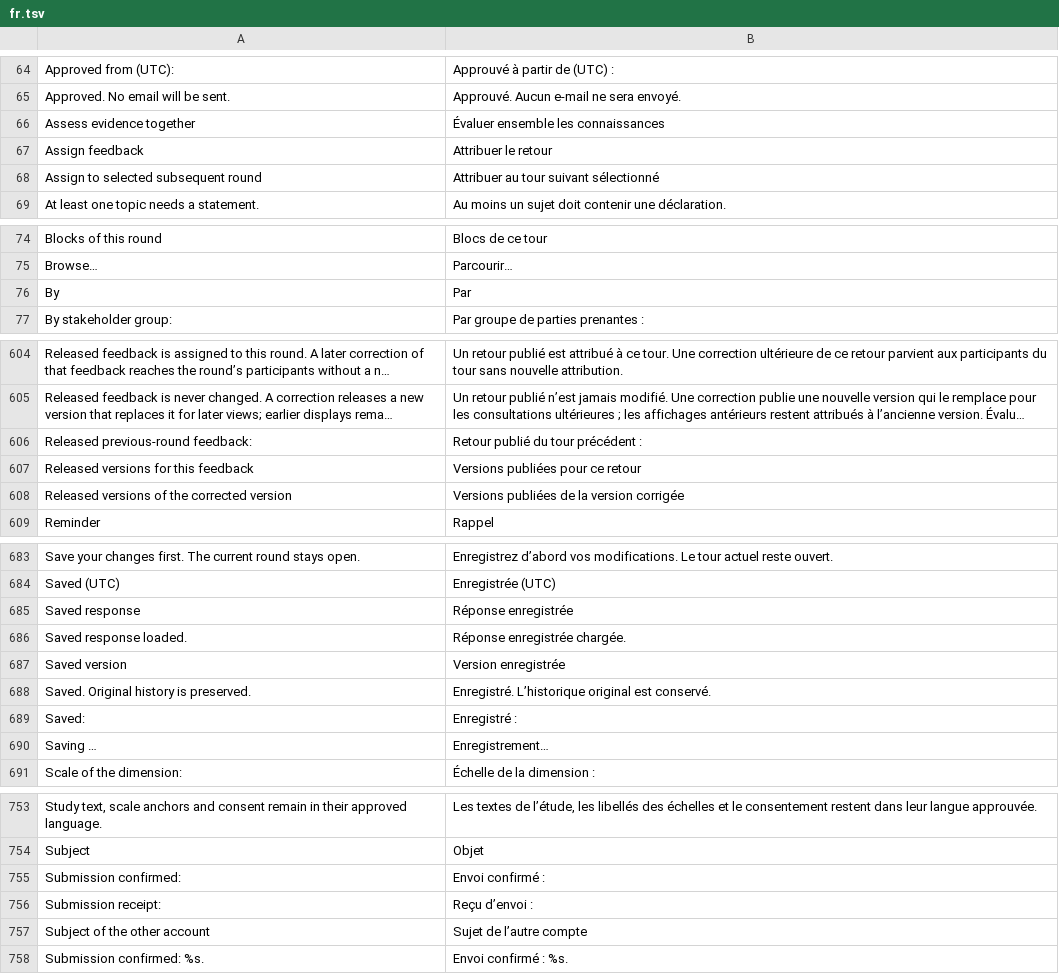
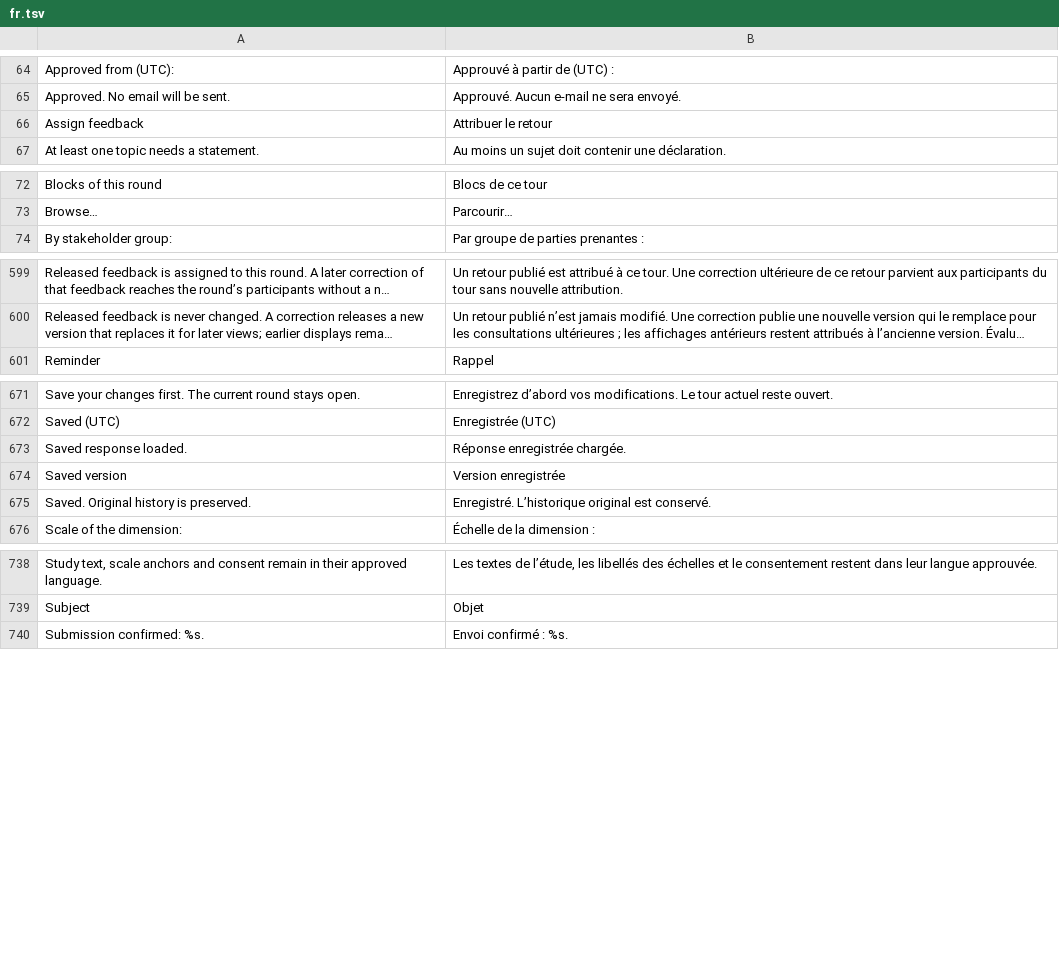
Before and after one commit to CTTIR/delphyR, a TSV file: packages/delphyrApp/inst/i18n/fr.tsv, drawn as a sheet; only a part is shown, gaps mark what is left out; long unchanged cells end in …; the diff covers the shown part only; the diff names each change by its address in the sheet, - before the commit and + after, or states it on an @@ line.

```diff
--- a/packages/delphyrApp/inst/i18n/fr.tsv
+++ b/packages/delphyrApp/inst/i18n/fr.tsv
-row 66: Assess evidence together | Évaluer ensemble les connaissances
-row 68: Assign to selected subsequent round | Attribuer au tour suivant sélectionné
-row 76: By | Par
-row 606: Released previous-round feedback: | Retour publié du tour précédent :
-row 607: Released versions for this feedback | Versions publiées pour ce retour
-row 608: Released versions of the corrected version | Versions publiées de la version corrigée
-row 685: Saved response | Réponse enregistrée
-row 689: Saved: | Enregistré :
-row 690: Saving … | Enregistrement…
-row 755: Submission confirmed: | Envoi confirmé :
-row 756: Submission receipt: | Reçu d’envoi :
-row 757: Subject of the other account | Sujet de l’autre compte
```
Also changed, not shown: 16 removed rows elsewhere in this file.
